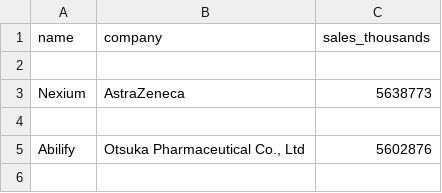
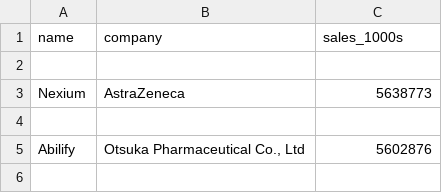
Before and after one commit to eanord4/First-Project, a CSV file: drugs.com-datasets-preprocessed/sales 2012.csv, drawn as a sheet; only a part is shown.

Commit message:
Progress on drugs_tools.py; small update to preprocess.py to make column headings shorter; include .gitignore from master

```diff
--- a/drugs.com-datasets-preprocessed/sales 2012.csv
+++ b/drugs.com-datasets-preprocessed/sales 2012.csv
@@ -1,2 +1,2 @@
-name,company,sales_thousands
+name,company,sales_1000s
 
```
Also changed, not shown: drugs.com-datasets-preprocessed/sales 2013.csv, drugs.com-datasets-preprocessed/units 2012.csv, 4 other files.
